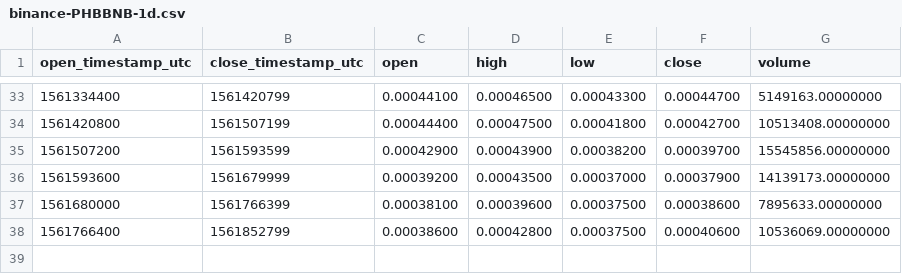
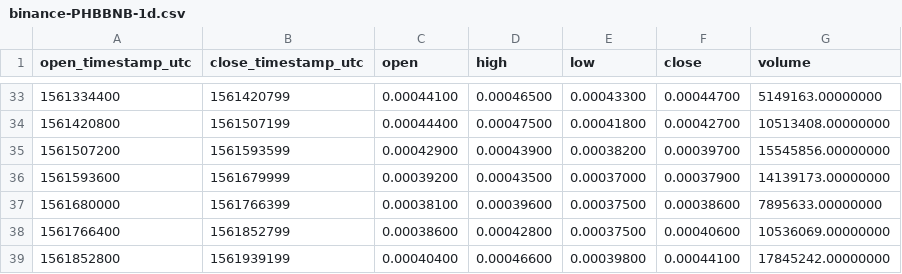
Before and after one commit to cryptobigbro/binance-PHBBNB, a CSV file: binance-PHBBNB-1d.csv, drawn as a sheet; only a part is shown, gaps mark what is left out.

```diff
--- a/binance-PHBBNB-1d.csv
+++ b/binance-PHBBNB-1d.csv
@@ -38 +38,2 @@ open_timestamp_utc,close_timestamp_utc,open,high,low,close,volume
 1561766400,1561852799,0.00038600,0.00042800,0.00037500,0.00040600,10536069.00000000
+1561852800,1561939199,0.00040400,0.00046600,0.00039800,0.00044100,17845242.00000000
```
Also changed, not shown: binance-PHBBNB-1h.csv, 2 other files.
